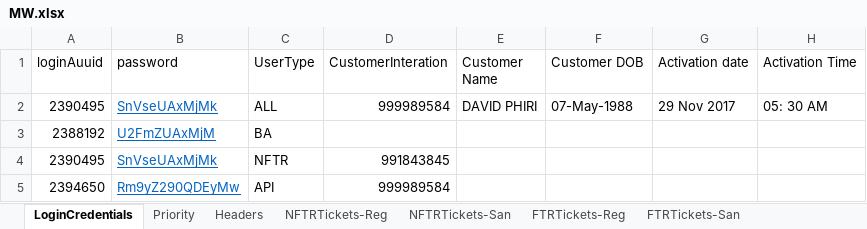
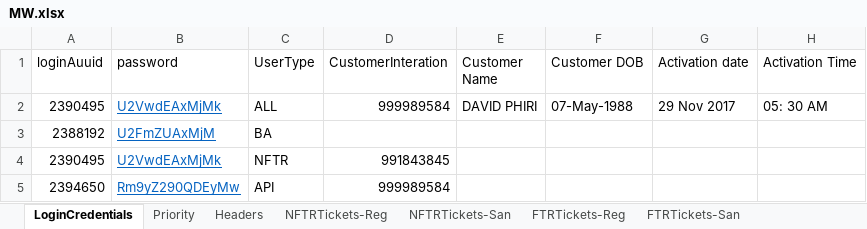
Before and after one commit to michaeadi/cs-portal-automation_selenium, an Excel workbook: Excels/MW.xlsx, sheet LoginCredentials, drawn as a sheet; only a part is shown; values as stored, in another font and other column widths than the file's, no borders; the diff names each change by its address in the sheet, - before the commit and + after, or states it on an @@ line.

```diff
--- a/Excels/MW.xlsx (sheet LoginCredentials)
+++ b/Excels/MW.xlsx (sheet LoginCredentials)
-B2 (password): SnVseUAxMjMk
+B2 (password): U2VwdEAxMjMk
-B4 (password): SnVseUAxMjMk
+B4 (password): U2VwdEAxMjMk
```
Also changed, not shown: charts or pictures, 9 other files.
